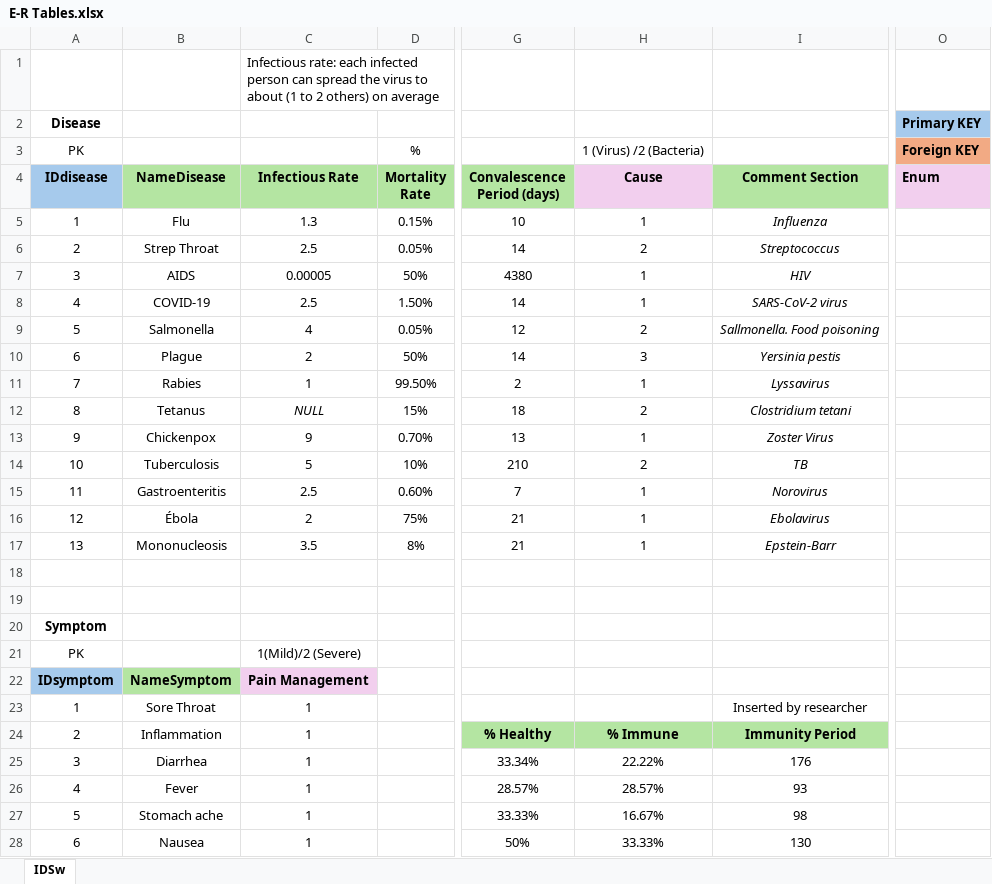
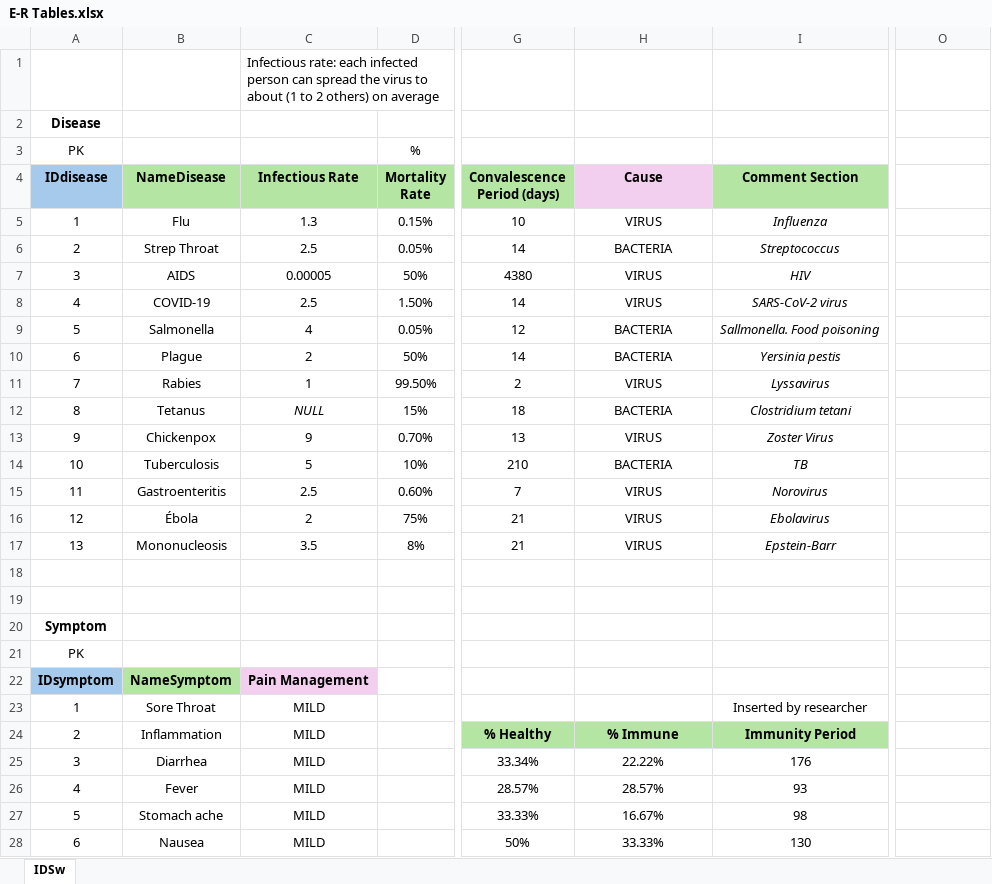
Before and after one commit to AmaliaRial/IDSw, an Excel workbook: Files/E-R Tables.xlsx, sheet IDSw, drawn as a sheet; only a part is shown, gaps mark what is left out; values as stored, in another font and other column widths than the file's, no borders; the diff covers the shown part only; the diff names each change by its address in the sheet, - before the commit and + after, or states it on an @@ line.

Commit message:
Excel file of the E-R Tables

```diff
--- a/Files/E-R Tables.xlsx (sheet IDSw)
+++ b/Files/E-R Tables.xlsx (sheet IDSw)
-O2: Primary KEY
+O2: (empty)
-O2 fill: #A6CAEC
+O2 fill: none
-H3 (Cause): 1 (Virus) /2 (Bacteria)
+H3 (Cause): (empty)
-O3: Foreign KEY
+O3: (empty)
-O3 fill: #F2AA84
+O3 fill: none
-O4: Enum
+O4: (empty)
-O4 fill: #F2CFEE
+O4 fill: none
-H5 (Cause): 1
+H5 (Cause): VIRUS
-H6 (Cause): 2
+H6 (Cause): BACTERIA
-H7:H8 (Cause): 1
+H7:H8 (Cause): VIRUS
-H9 (Cause): 2
+H9 (Cause): BACTERIA
-H10 (Cause): 3
+H10 (Cause): BACTERIA
-H11 (Cause): 1
+H11 (Cause): VIRUS
-H12 (Cause): 2
+H12 (Cause): BACTERIA
-H13 (Cause): 1
+H13 (Cause): VIRUS
-H14 (Cause): 2
+H14 (Cause): BACTERIA
-H15:H17 (Cause): 1
+H15:H17 (Cause): VIRUS
-C21 (Infectious Rate): 1(Mild)/2 (Severe)
+C21 (Infectious Rate): (empty)
-C23:C28 (Infectious Rate): 1
+C23:C28 (Infectious Rate): MILD
```
Also changed, not shown: 12 added rows, 12 removed rows, 68 edited cells and cell formats elsewhere in this sheet.
